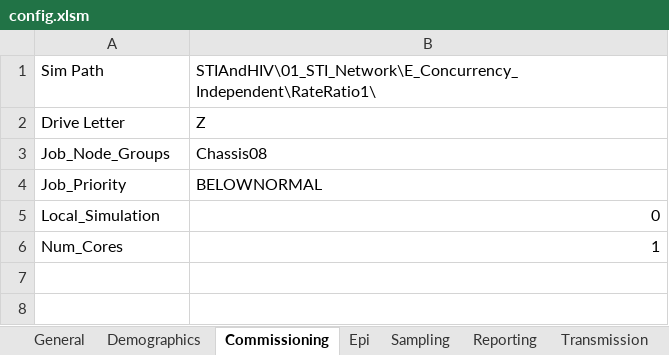
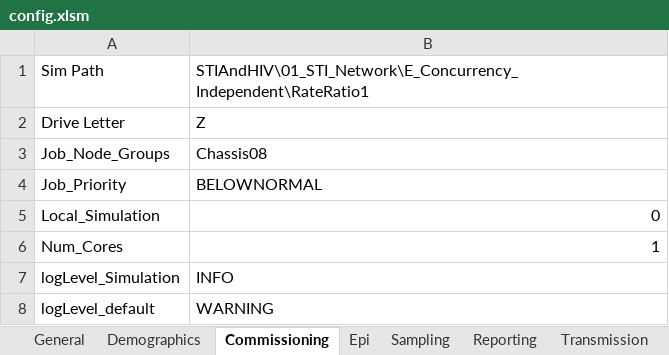
Before and after one commit to InstituteforDiseaseModeling/EMOD-Typhoid, an Excel workbook: Regression/Scenarios/STIAndHIV/01_STI_Network/E_Concurrency_Independent/RateRatio1/config.xlsm, sheet Commissioning, drawn as a sheet; values as stored, in another font and other column widths than the file's, no borders; the diff names each change by its address in the sheet, - before the commit and + after, or states it on an @@ line.

```diff
--- a/Regression/Scenarios/STIAndHIV/01_STI_Network/E_Concurrency_Independent/RateRatio1/config.xlsm (sheet Commissioning)
+++ b/Regression/Scenarios/STIAndHIV/01_STI_Network/E_Concurrency_Independent/RateRatio1/config.xlsm (sheet Commissioning)
-B1: STIAndHIV\01_STI_Network\E_Concurrency_Independent\RateRatio1\
+B1: STIAndHIV\01_STI_Network\E_Concurrency_Independent\RateRatio1
+row 7: logLevel_Simulation | INFO
+row 8: logLevel_default | WARNING
```
Also changed, not shown: sheet Transmission, sheet General, Regression/Scenarios/STIAndHIV/01_STI_Network/E_Concurrency_Independent/SmallNetworkWithConcurrency/config.xlsm, Regression/Scenarios/STIAndHIV/01_STI_Network/E_Concurrency_Independent/SmallNetworkWithoutConcurrency/config.xlsm, 10 other files.
